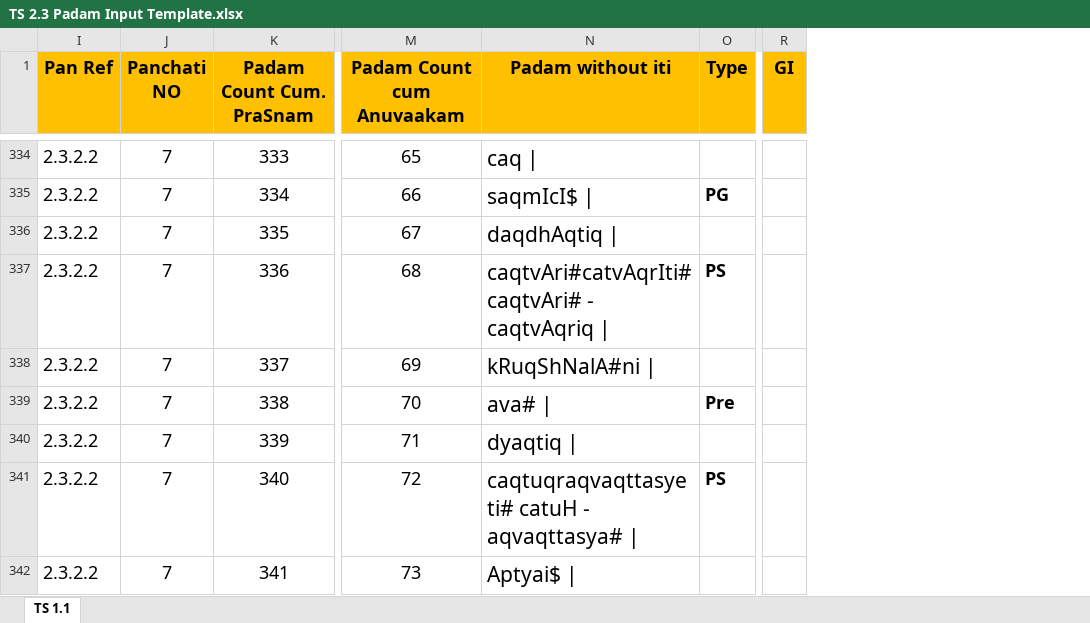
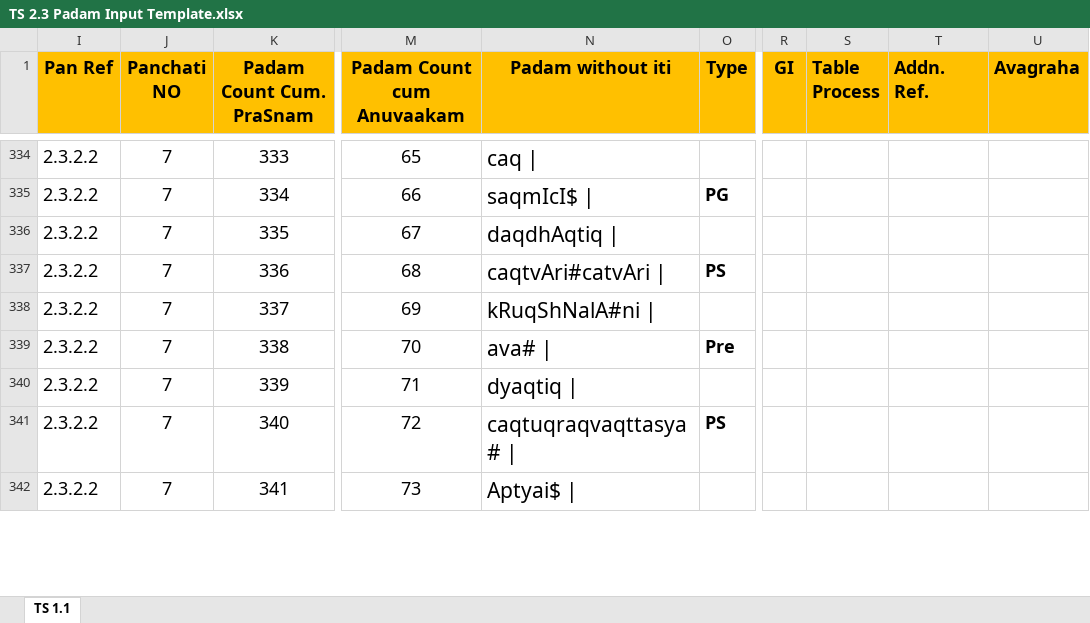
Before and after one commit to KYVeda/texts, an Excel workbook: TS Jatai Working/Raja Files/Padam Inputs/TS 2.3 Padam Input Template.xlsx, sheet TS 1.1, drawn as a sheet; only a part is shown, gaps mark what is left out; values as stored, in another font and other column widths than the file's, no borders; the diff covers the shown part only; the diff names each change by its address in the sheet, - before the commit and + after, or states it on an @@ line.

```diff
--- a/TS Jatai Working/Raja Files/Padam Inputs/TS 2.3 Padam Input Template.xlsx (sheet TS 1.1)
+++ b/TS Jatai Working/Raja Files/Padam Inputs/TS 2.3 Padam Input Template.xlsx (sheet TS 1.1)
@@ column S (Table Process) unhidden, empty @@
@@ column T (Addn. Ref.) unhidden, empty @@
@@ column U (Avagraha) unhidden, empty @@
-N337 (Padam without iti): caqtvAri#catvAqrIti# caqtvAri# - caqtvAqriq |
+N337 (Padam without iti): caqtvAri#catvAri |
-N341 (Padam without iti): caqtuqraqvaqttasyeti# catuH - aqvaqttasya# |
+N341 (Padam without iti): caqtuqraqvaqttasya# |
```
Also changed, not shown: 208 edited cells and cell formats elsewhere in this sheet, TS Jatai Working/TTD JatA PaaraayaNam.xlsx, 4 other files.
